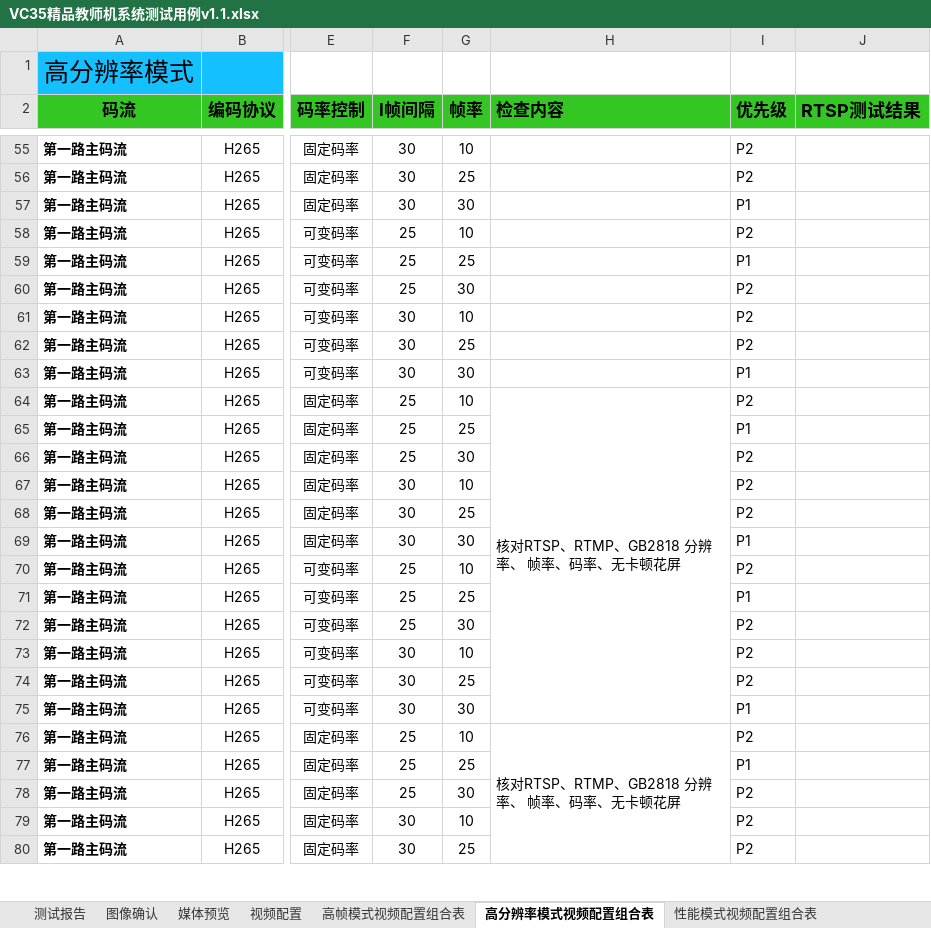
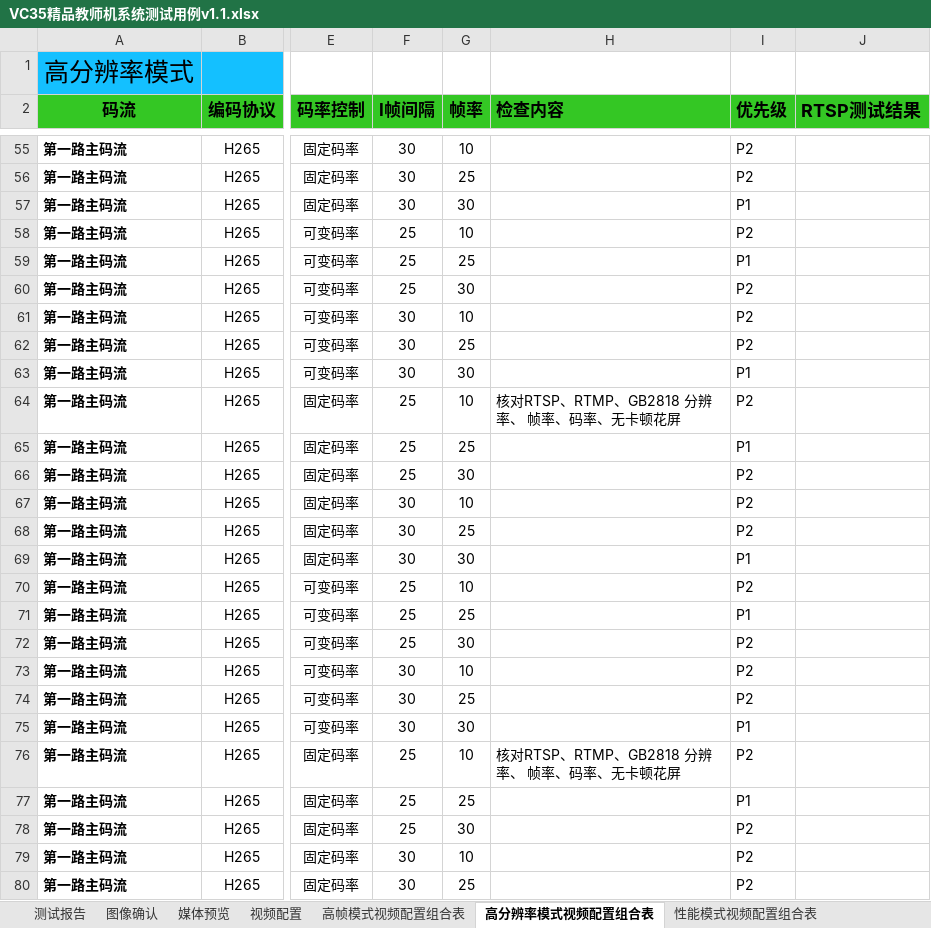
Before and after one commit to guangtaochentcl-ux/KDL-2026, an Excel workbook: bin/Debug/net8.0-windows/testExcel/VC35精品教师机系统测试用例v1.1.xlsx, sheet 高分辨率模式视频配置组合表, drawn as a sheet; only a part is shown, gaps mark what is left out; values as stored, in another font and other column widths than the file's, no borders; the diff covers the shown part only; the diff names each change by its address in the sheet, - before the commit and + after, or states it on an @@ line.

```diff
--- a/bin/Debug/net8.0-windows/testExcel/VC35精品教师机系统测试用例v1.1.xlsx (sheet 高分辨率模式视频配置组合表)
+++ b/bin/Debug/net8.0-windows/testExcel/VC35精品教师机系统测试用例v1.1.xlsx (sheet 高分辨率模式视频配置组合表)
-H64:H75 merged
-H76:H87 merged
```
Also changed, not shown: 4 edited cells and merged cells elsewhere in this sheet, charts or pictures, 12 other files.
